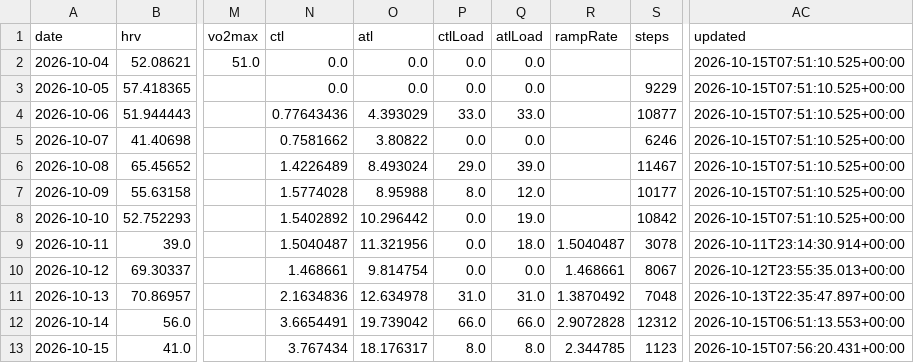
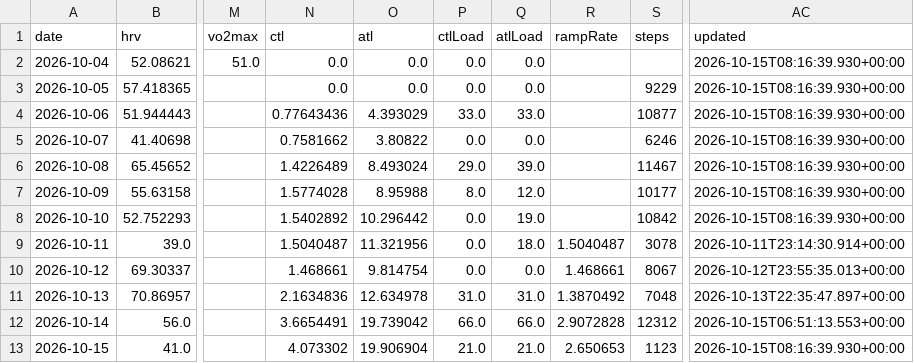
Before and after one commit to CarpetoX/garmin-recovery, a CSV file: recovery.csv, drawn as a sheet; only a part is shown, gaps mark what is left out; the diff names each change by its address in the sheet, - before the commit and + after, or states it on an @@ line.

```diff
--- a/recovery.csv
+++ b/recovery.csv
-AC2:AC8 (updated): 2026-10-15T07:51:10.525+00:00
+AC2:AC8 (updated): 2026-10-15T08:16:39.930+00:00
-N13 (ctl): 3.767434
+N13 (ctl): 4.073302
-O13 (atl): 18.176317
+O13 (atl): 19.906904
-P13 (ctlLoad): 8.0
+P13 (ctlLoad): 21.0
-Q13 (atlLoad): 8.0
+Q13 (atlLoad): 21.0
-R13 (rampRate): 2.344785
+R13 (rampRate): 2.650653
-AC13 (updated): 2026-10-15T07:56:20.431+00:00
+AC13 (updated): 2026-10-15T08:16:39.930+00:00
```
Also changed, not shown: activities.csv, 4 other files.
